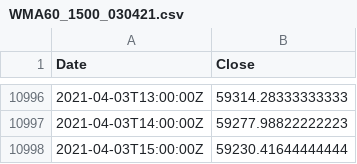
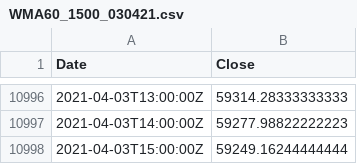
Before and after one commit to hackistic/gm, a CSV file: WMA60_1500_030421.csv, drawn as a sheet; only a part is shown, gaps mark what is left out.

Commit message:
Update WMA60_1500_030421.csv

```diff
--- a/WMA60_1500_030421.csv
+++ b/WMA60_1500_030421.csv
@@ -10997,2 +10997,2 @@ Date,Close
 2021-04-03T14:00:00Z,59277.98822222223
-2021-04-03T15:00:00Z,59230.41644444444
+2021-04-03T15:00:00Z,59249.16244444444
```
